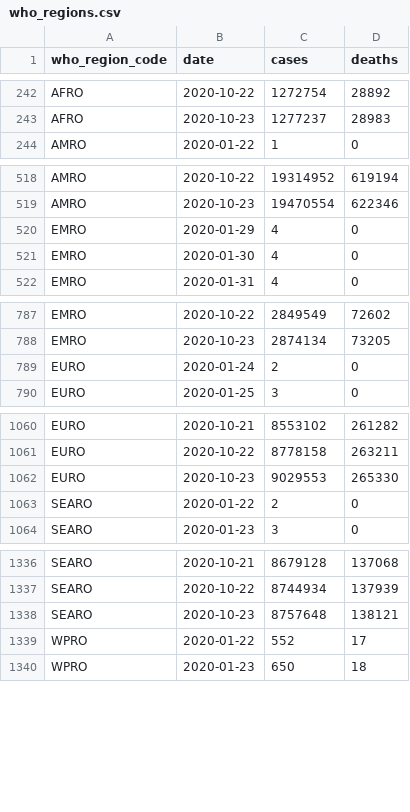
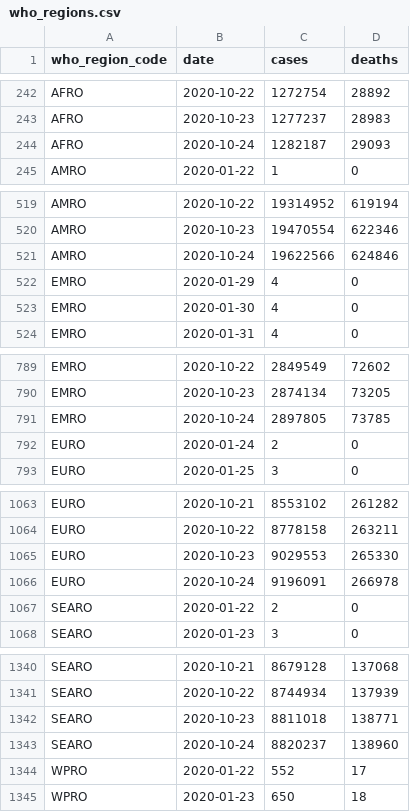
Before and after one commit to covid-open-data/xform-casecount-jhu, a CSV file: output/who_regions.csv, drawn as a sheet; only a part is shown, gaps mark what is left out; the diff covers the shown part only.

```diff
--- a/output/who_regions.csv
+++ b/output/who_regions.csv
@@ -243,2 +243,3 @@ AFRO,2020-10-22,1272754,28892
 AFRO,2020-10-23,1277237,28983
+AFRO,2020-10-24,1282187,29093
 AMRO,2020-01-22,1,0
@@ -519,2 +520,3 @@ AMRO,2020-10-22,19314952,619194
 AMRO,2020-10-23,19470554,622346
+AMRO,2020-10-24,19622566,624846
 EMRO,2020-01-29,4,0
@@ -788,2 +790,3 @@ EMRO,2020-10-22,2849549,72602
 EMRO,2020-10-23,2874134,73205
+EMRO,2020-10-24,2897805,73785
 EURO,2020-01-24,2,0
@@ -1062,2 +1065,3 @@ EURO,2020-10-22,8778158,263211
 EURO,2020-10-23,9029553,265330
+EURO,2020-10-24,9196091,266978
 SEARO,2020-01-22,2,0
@@ -1337,3 +1341,4 @@ SEARO,2020-10-21,8679128,137068
 SEARO,2020-10-22,8744934,137939
-SEARO,2020-10-23,8757648,138121
+SEARO,2020-10-23,8811018,138771
+SEARO,2020-10-24,8820237,138960
 WPRO,2020-01-22,552,17
```
Also changed, not shown: 1 added row elsewhere in this file, output/continents.csv, output/global.csv, 1 other file.
